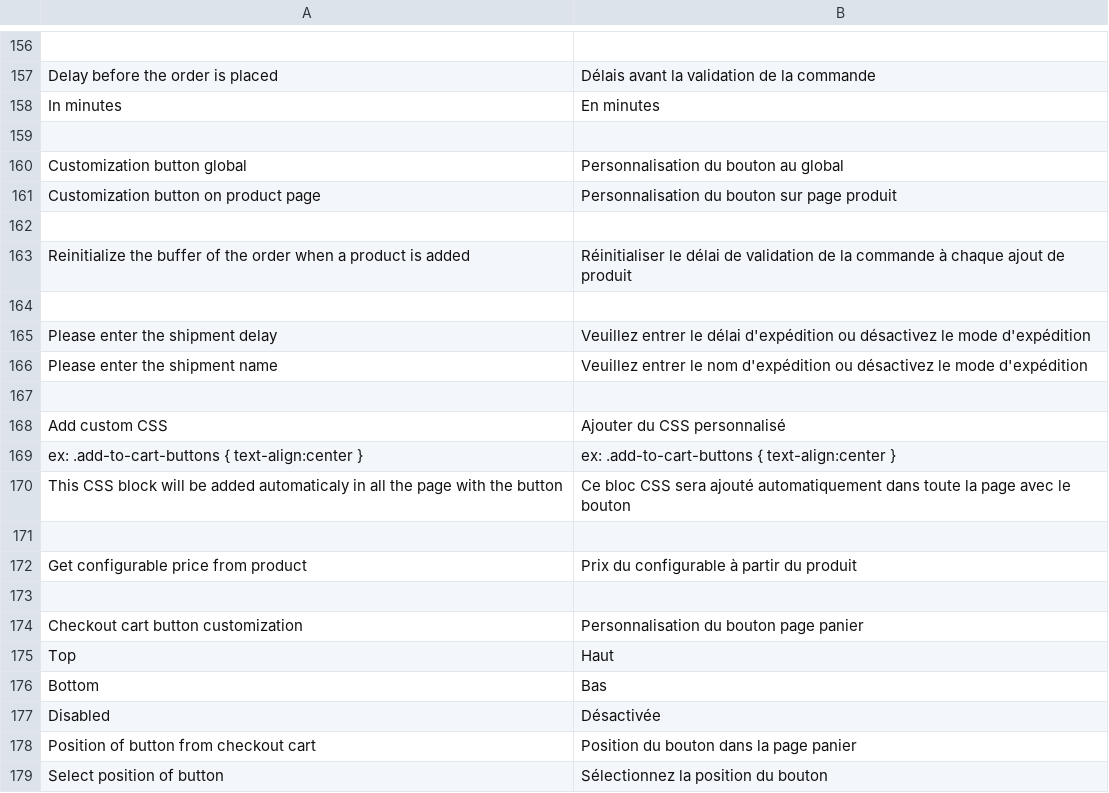
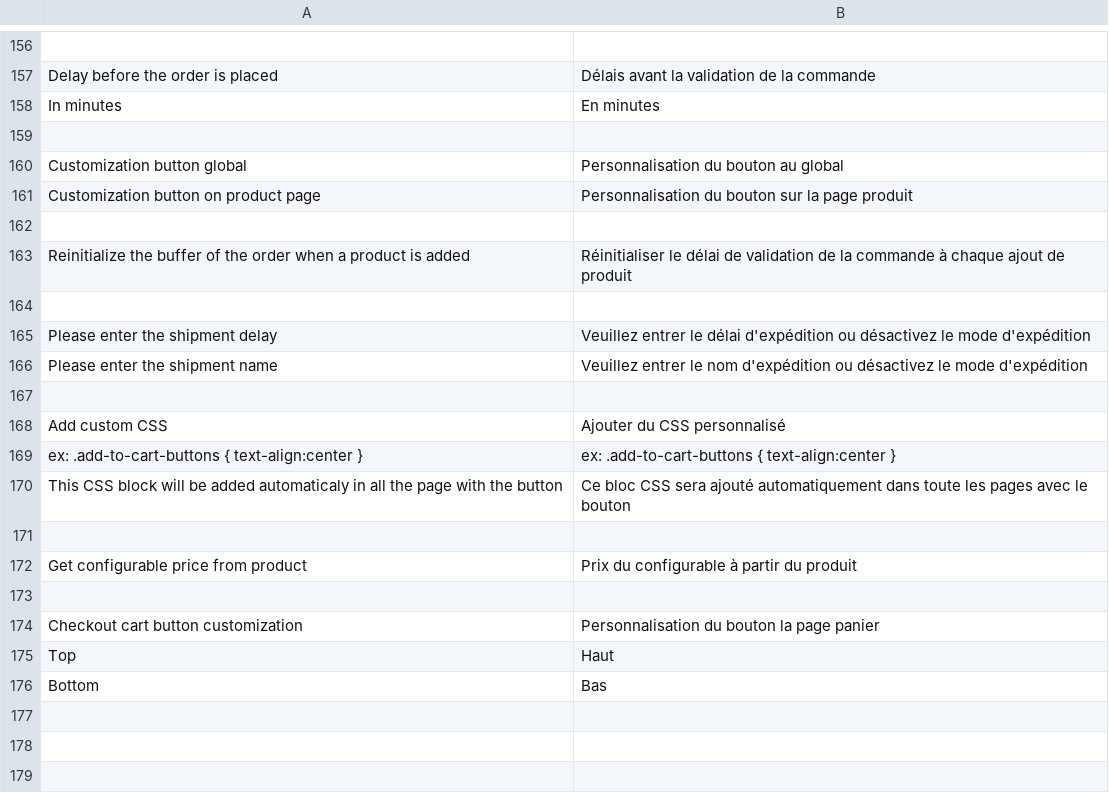
Before and after one commit to oystparis/oyst-1click-magento, a CSV file: app/locale/fr_FR/Oyst_OneClick.csv, drawn as a sheet; only a part is shown, gaps mark what is left out.

```diff
--- a/app/locale/fr_FR/Oyst_OneClick.csv
+++ b/app/locale/fr_FR/Oyst_OneClick.csv
@@ -160,3 +160,3 @@
 "Customization button global","Personnalisation du bouton au global"
-"Customization button on product page","Personnalisation du bouton sur page produit"
+"Customization button on product page","Personnalisation du bouton sur la page produit"
 
@@ -169,3 +169,3 @@
 "ex: .add-to-cart-buttons { text-align:center }","ex: .add-to-cart-buttons { text-align:center }"
-"This CSS block will be added automaticaly in all the page with the button","Ce bloc CSS sera ajouté automatiquement dans toute la page avec le bouton"
+"This CSS block will be added automaticaly in all the page with the button","Ce bloc CSS sera ajouté automatiquement dans toute les pages avec le bouton"
 
@@ -173,7 +173,4 @@
 
-"Checkout cart button customization","Personnalisation du bouton page panier"
+"Checkout cart button customization","Personnalisation du bouton la page panier"
 "Top","Haut"
 "Bottom","Bas"
-"Disabled","Désactivée"
-"Position of button from checkout cart","Position du bouton dans la page panier"
-"Select position of button","Sélectionnez la position du bouton"
```
Also changed, not shown: app/locale/en_US/Oyst_OneClick.csv, 9 other files.
